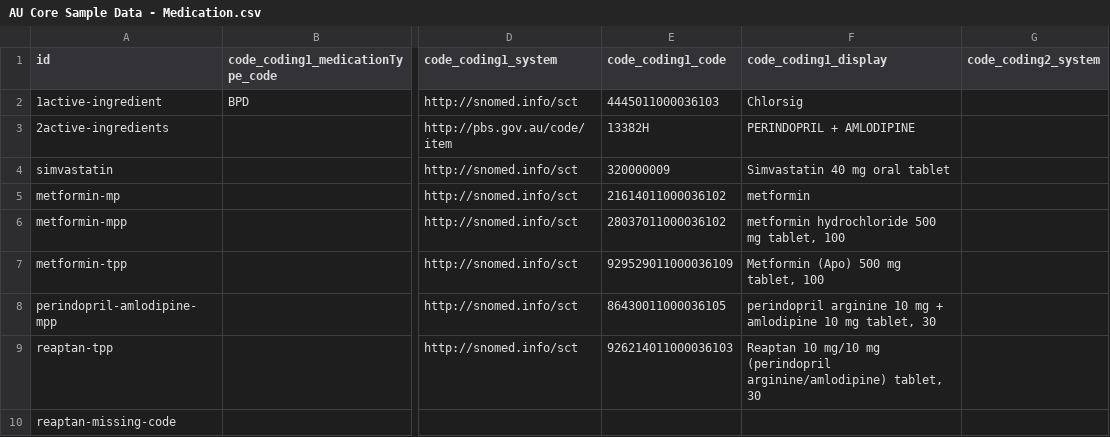
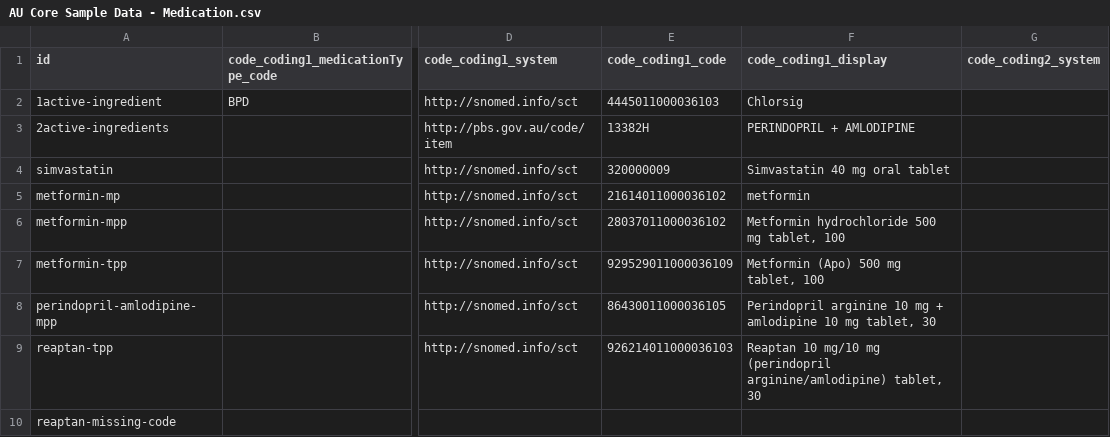
Before and after one commit to hl7au/au-fhir-test-data-utils, a CSV file: testdata-csv/AU Core Sample Data - Medication.csv, drawn as a sheet; only a part is shown, gaps mark what is left out; the diff names each change by its address in the sheet, - before the commit and + after, or states it on an @@ line.

```diff
--- a/testdata-csv/AU Core Sample Data - Medication.csv
+++ b/testdata-csv/AU Core Sample Data - Medication.csv
-F6 (code_coding1_display): metformin hydrochloride 500 mg tablet, 100
+F6 (code_coding1_display): Metformin hydrochloride 500 mg tablet, 100
-F8 (code_coding1_display): perindopril arginine 10…
+F8 (code_coding1_display): Perindopril arginine 10…
```
Also changed, not shown: testdata-csv/AU Core Sample Data - Immunization.csv, testdata-csv/AU Core Sample Data - MedicationRequest.csv, 2 other files.
